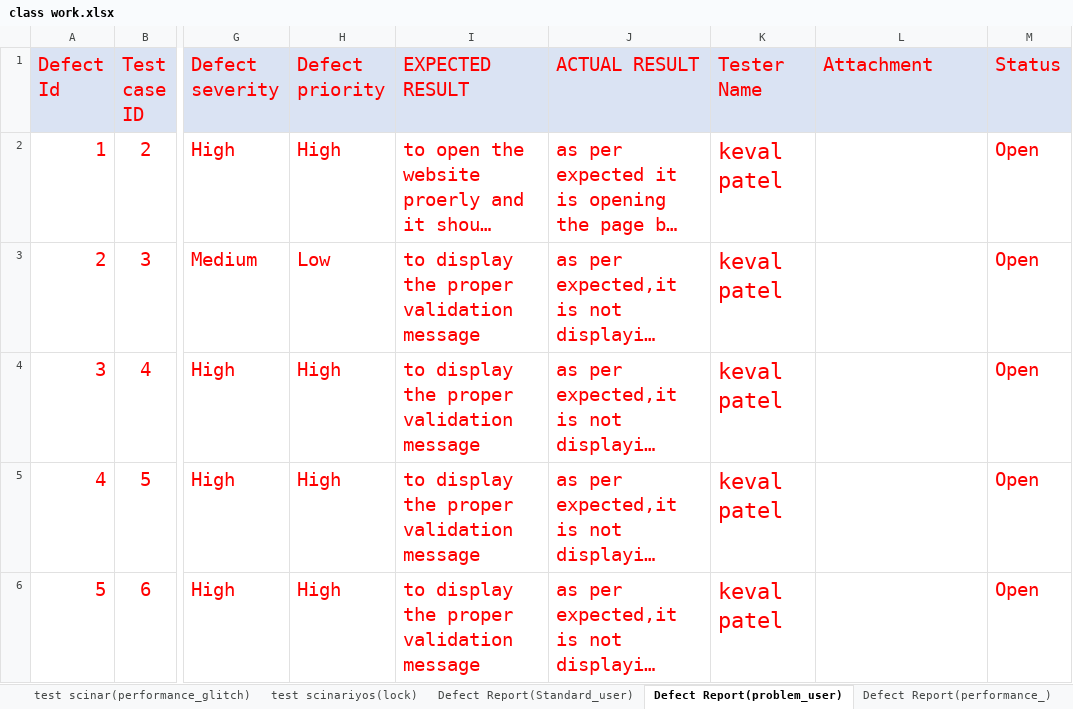
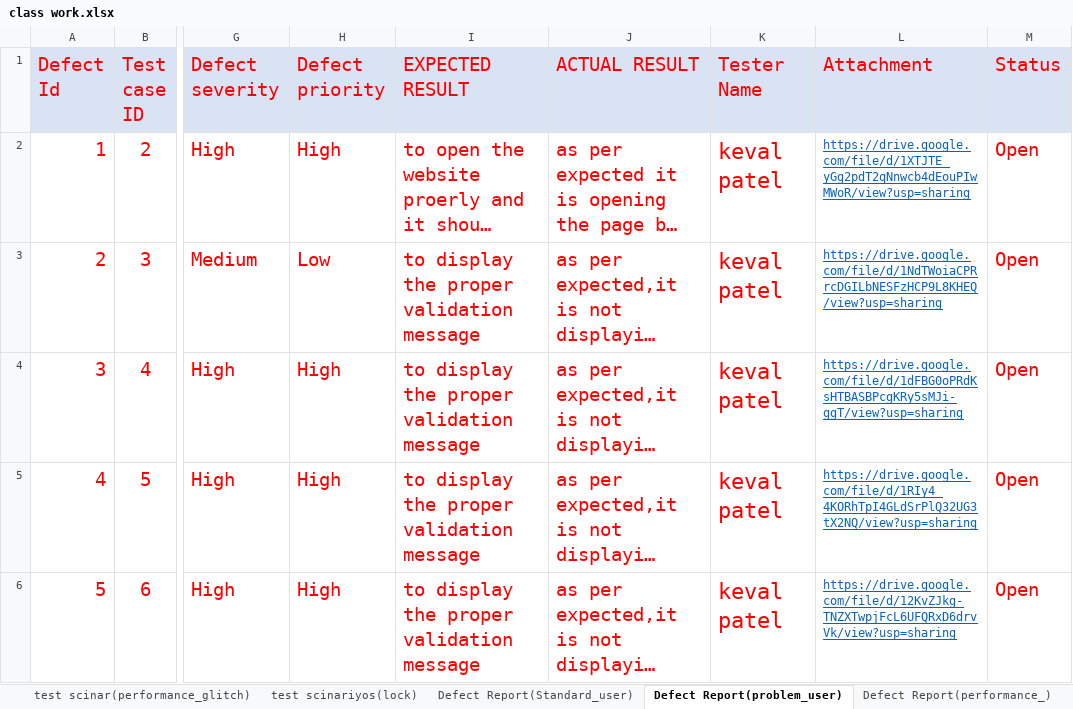
Before and after one commit to KevalPatel202/Keval_Testing, an Excel workbook: Classwork/class work.xlsx, sheet Defect Report(problem_user), drawn as a sheet; only a part is shown, gaps mark what is left out; long unchanged cells end in …; values as stored, in another font and other column widths than the file's, no borders; the diff covers the shown part only; the diff names each change by its address in the sheet, - before the commit and + after, or states it on an @@ line.

```diff
--- a/Classwork/class work.xlsx (sheet Defect Report(problem_user))
+++ b/Classwork/class work.xlsx (sheet Defect Report(problem_user))
-L2 (Attachment): (empty)
+L2 (Attachment): https://drive.google.com/file/d/1XTJTE_yGg2pdT2qNnwcb4dEouPIwMWoR/view?usp=sharing
-L3 (Attachment): (empty)
+L3 (Attachment): https://drive.google.com/file/d/1NdTWoiaCPRrcDGILbNESFzHCP9L8KHEQ/view?usp=sharing
-L4 (Attachment): (empty)
+L4 (Attachment): https://drive.google.com/file/d/1dFBG0oPRdKsHTBASBPcgKRy5sMJi-ggT/view?usp=sharing
-L5 (Attachment): (empty)
+L5 (Attachment): https://drive.google.com/file/d/1RIy4_4KORhTpI4GLdSrPlQ32UG3tX2NQ/view?usp=sharing
-L6 (Attachment): (empty)
+L6 (Attachment): https://drive.google.com/file/d/12KvZJkg-TNZXTwpjFcL6UFQRxD6drvVk/view?usp=sharing
```
Also changed, not shown: 12 edited cells elsewhere in this sheet, sheet Defect Report(Standard_user), sheet Defect Report(performance_), sheet Defect Report(locked_out).
